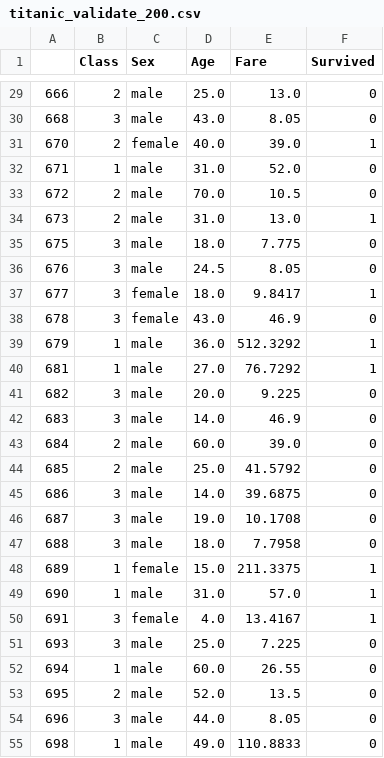
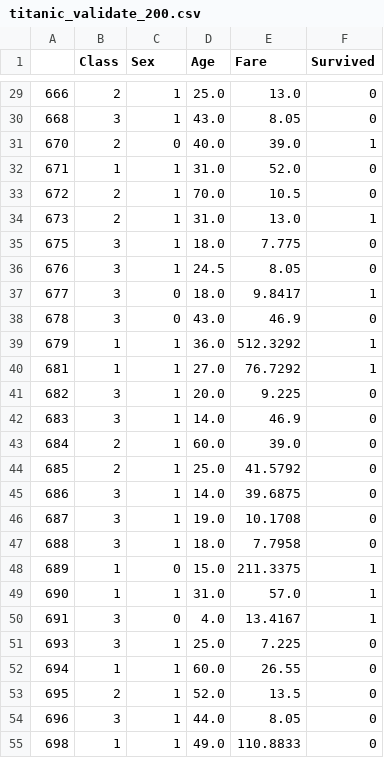
Before and after one commit to dylanjorgensen/data, a CSV file: titanic/titanic_validate_200.csv, drawn as a sheet; only a part is shown, gaps mark what is left out; the diff covers the shown part only.

```diff
--- a/titanic/titanic_validate_200.csv
+++ b/titanic/titanic_validate_200.csv
@@ -29,27 +29,27 @@
-666,2,male,25.0,13.0,0
-668,3,male,43.0,8.05,0
-670,2,female,40.0,39.0,1
-671,1,male,31.0,52.0,0
-672,2,male,70.0,10.5,0
-673,2,male,31.0,13.0,1
-675,3,male,18.0,7.775,0
-676,3,male,24.5,8.05,0
-677,3,female,18.0,9.8417,1
-678,3,female,43.0,46.9,0
-679,1,male,36.0,512.3292,1
-681,1,male,27.0,76.7292,1
-682,3,male,20.0,9.225,0
-683,3,male,14.0,46.9,0
-684,2,male,60.0,39.0,0
-685,2,male,25.0,41.5792,0
-686,3,male,14.0,39.6875,0
-687,3,male,19.0,10.1708,0
-688,3,male,18.0,7.7958,0
-689,1,female,15.0,211.3375,1
-690,1,male,31.0,57.0,1
-691,3,female,4.0,13.4167,1
-693,3,male,25.0,7.225,0
-694,1,male,60.0,26.55,0
-695,2,male,52.0,13.5,0
-696,3,male,44.0,8.05,0
-698,1,male,49.0,110.8833,0
+666,2,1,25.0,13.0,0
+668,3,1,43.0,8.05,0
+670,2,0,40.0,39.0,1
+671,1,1,31.0,52.0,0
+672,2,1,70.0,10.5,0
+673,2,1,31.0,13.0,1
+675,3,1,18.0,7.775,0
+676,3,1,24.5,8.05,0
+677,3,0,18.0,9.8417,1
+678,3,0,43.0,46.9,0
+679,1,1,36.0,512.3292,1
+681,1,1,27.0,76.7292,1
+682,3,1,20.0,9.225,0
+683,3,1,14.0,46.9,0
+684,2,1,60.0,39.0,0
+685,2,1,25.0,41.5792,0
+686,3,1,14.0,39.6875,0
+687,3,1,19.0,10.1708,0
+688,3,1,18.0,7.7958,0
+689,1,0,15.0,211.3375,1
+690,1,1,31.0,57.0,1
+691,3,0,4.0,13.4167,1
+693,3,1,25.0,7.225,0
+694,1,1,60.0,26.55,0
+695,2,1,52.0,13.5,0
+696,3,1,44.0,8.05,0
+698,1,1,49.0,110.8833,0
```
Also changed, not shown: 173 edited cells elsewhere in this file, titanic/titanic_test_200.csv, titanic/titanic_train_300.csv, 1 other file.
